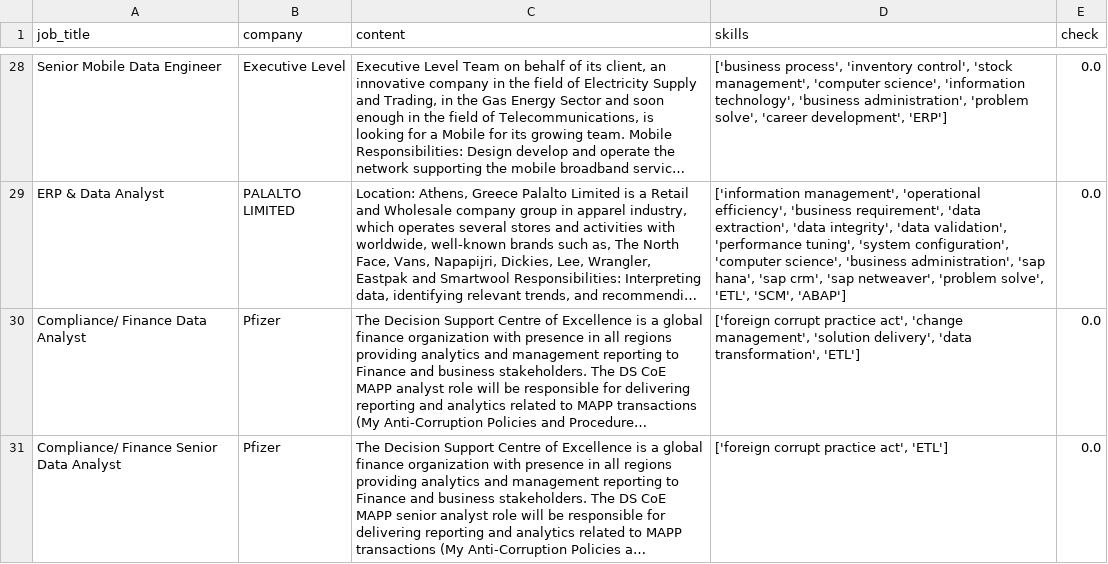
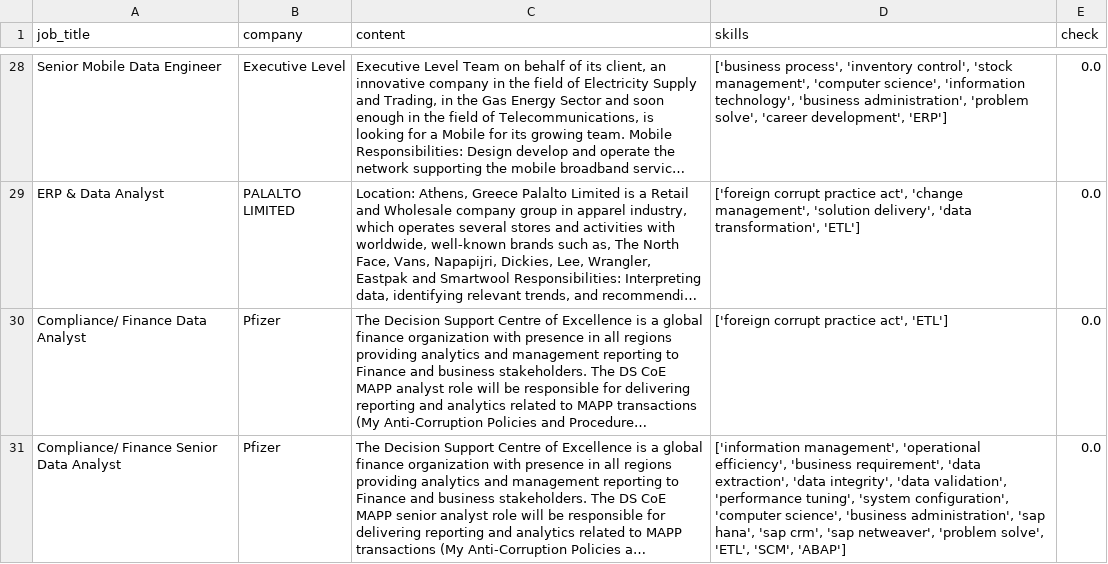
Before and after one commit to AsteriosDS/Greek-Data-Jobs-Clustering, a CSV file: df_c.csv, drawn as a sheet; only a part is shown, gaps mark what is left out; long unchanged cells end in …; the diff covers the shown part only; the diff names each change by its address in the sheet, - before the commit and + after, or states it on an @@ line.

```diff
--- a/df_c.csv
+++ b/df_c.csv
-D29 (skills): ['information management', 'operational efficiency', 'business requirement', 'data extraction', 'data integrity', 'data validation', 'performance tuning', 'system configuration', 'computer science', 'business administration', 'sap hana', 'sap crm', 'sap netweaver', 'problem solve', 'ETL', 'SCM', 'ABAP']
+D29 (skills): ['foreign corrupt practice act', 'change management', 'solution delivery', 'data transformation', 'ETL']
-D30 (skills): …practice act', 'change management', 'solution delivery', 'data transformation', 'ETL']
+D30 (skills): …practice act', 'ETL']
-D31 (skills): ['foreign corrupt practice act', 'ETL']
+D31 (skills): ['information management', 'operational efficiency', 'business requirement', 'data extraction', 'data integrity', 'data validation', 'performance tuning', 'system configuration', 'computer science', 'business administration', 'sap hana', 'sap crm', 'sap netweaver', 'problem solve', 'ETL', 'SCM', 'ABAP']
```
Also changed, not shown: 5 added rows, 5 removed rows and 25 edited cells elsewhere in this file, embeddings_3d.csv, skill_df.csv, 3 other files.
